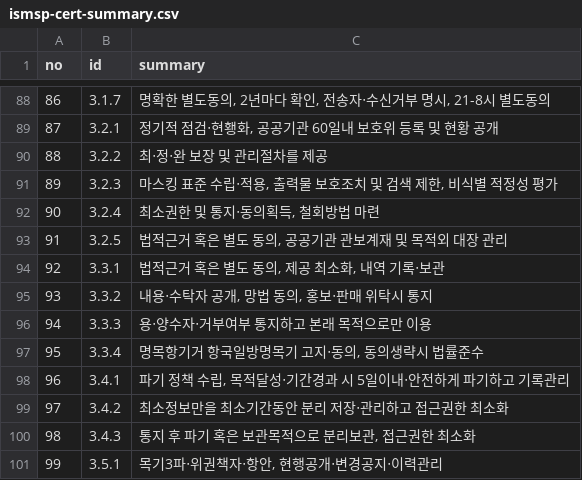
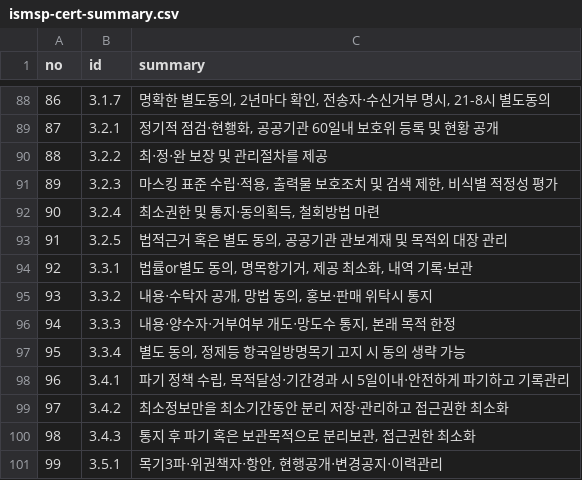
Before and after one commit to MeganaD/meganad.github.io, a CSV file: _data/ismsp-cert-summary.csv, drawn as a sheet; only a part is shown, gaps mark what is left out; the diff names each change by its address in the sheet, - before the commit and + after, or states it on an @@ line.

```diff
--- a/_data/ismsp-cert-summary.csv
+++ b/_data/ismsp-cert-summary.csv
-C94 (summary): 법적근거 혹은 별도 동의, 제공 최소화, 내역 기록‧보관
+C94 (summary): 법률or별도 동의, 명목항기거, 제공 최소화, 내역 기록‧보관
-C96 (summary): 용‧양수자‧거부여부 통지하고 본래 목적으로만 이용
+C96 (summary): 내용‧양수자‧거부여부 개도‧망도수 통지, 본래 목적 한정
-C97 (summary): 명목항기거 항국일방명목기 고지‧동의, 동의생략시 법률준수
+C97 (summary): 별도 동의, 정제등 항국일방명목기 고지 시 동의 생략 가능
```
